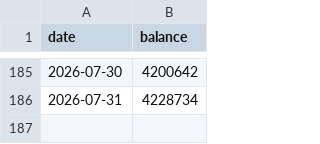
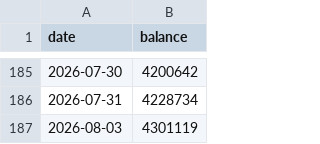
Before and after one commit to mojxrro/grants-notebook, a CSV file: data/portfolio_balance.csv, drawn as a sheet; only a part is shown, gaps mark what is left out.

```diff
--- a/data/portfolio_balance.csv
+++ b/data/portfolio_balance.csv
@@ -186 +186,2 @@ date,balance
 2026-07-31,4228734
+2026-08-03,4301119
```
Also changed, not shown: data/daily_closes.csv.
